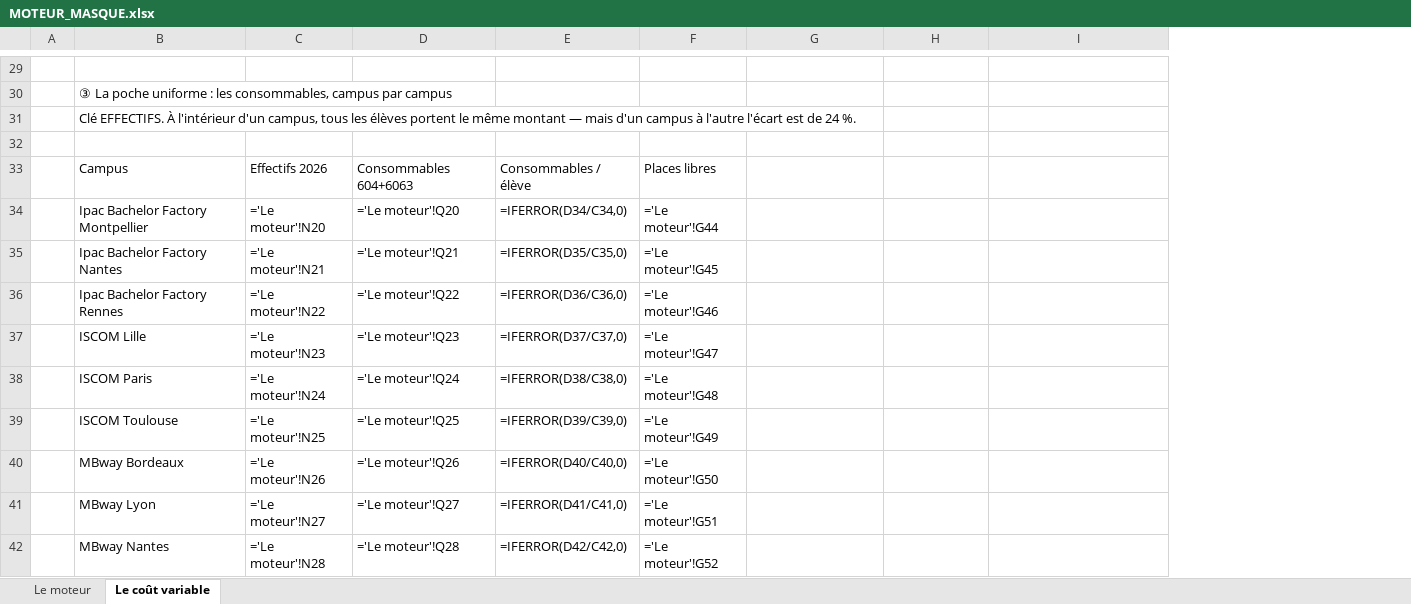
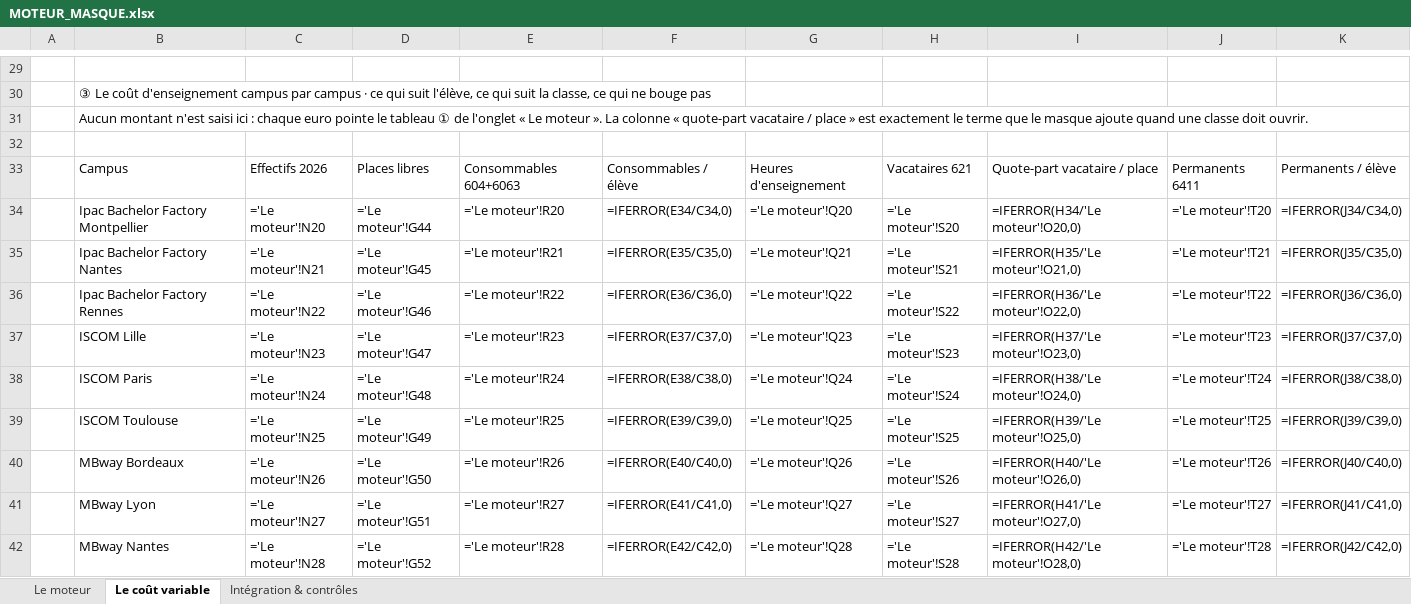
Before and after one commit to elmeziatims-art/demo5, an Excel workbook: eduservices/MOTEUR_MASQUE.xlsx, sheet Le coût variable, drawn as a sheet; only a part is shown, gaps mark what is left out; values as stored, in another font and other column widths than the file's, no cell formats; formulas without a stored value are shown as written; conditional formats not drawn; removed rows and columns are numbered as before the commit, all else as after; the diff covers the shown part only; the diff names each change by its address in the sheet, - before the commit and + after, or states it on an @@ line.

```diff
--- a/eduservices/MOTEUR_MASQUE.xlsx (sheet Le coût variable)
+++ b/eduservices/MOTEUR_MASQUE.xlsx (sheet Le coût variable)
+sheet tab: Intégration & contrôles
-column D, rows 33-42: Consommables 604+6063 | ='Le moteur'!Q20 | ='Le moteur'!Q21 | ='Le moteur'!Q22 | ='Le moteur'!Q23 | ='Le moteur'!Q24 | ='Le moteur'!Q25 | ='Le moteur'!Q26 | ='Le moteur'!Q27 | ='Le moteur'!Q28
-column E, rows 33-42: Consommables / élève | =IFERROR(D34/C34,0) | =IFERROR(D35/C35,0) | =IFERROR(D36/C36,0) | =IFERROR(D37/C37,0) | =IFERROR(D38/C38,0) | =IFERROR(D39/C39,0) | =IFERROR(D40/C40,0) | =IFERROR(D41/C41,0) | =IFERROR(D42/C42,0)
+column E, rows 33-42: Consommables 604+6063 | ='Le moteur'!R20 | ='Le moteur'!R21 | ='Le moteur'!R22 | ='Le moteur'!R23 | ='Le moteur'!R24 | ='Le moteur'!R25 | ='Le moteur'!R26 | ='Le moteur'!R27 | ='Le moteur'!R28
+column F, rows 33-42: Consommables / élève | =IFERROR(E34/C34,0) | =IFERROR(E35/C35,0) | =IFERROR(E36/C36,0) | =IFERROR(E37/C37,0) | =IFERROR(E38/C38,0) | =IFERROR(E39/C39,0) | =IFERROR(E40/C40,0) | =IFERROR(E41/C41,0) | =IFERROR(E42/C42,0)
+column J, rows 33-42: Permanents 6411 | ='Le moteur'!T20 | ='Le moteur'!T21 | ='Le moteur'!T22 | ='Le moteur'!T23 | ='Le moteur'!T24 | ='Le moteur'!T25 | ='Le moteur'!T26 | ='Le moteur'!T27 | ='Le moteur'!T28
+column K, rows 33-42: Permanents / élève | =IFERROR(J34/C34,0) | =IFERROR(J35/C35,0) | =IFERROR(J36/C36,0) | =IFERROR(J37/C37,0) | =IFERROR(J38/C38,0) | =IFERROR(J39/C39,0) | =IFERROR(J40/C40,0) | =IFERROR(J41/C41,0) | =IFERROR(J42/C42,0)
-B30: ③ La poche uniforme : les consommables, campus par campus
+B30: ③ Le coût d'enseignement campus par campus · ce qui suit l'élève, ce qui suit la classe, ce qui ne bouge pas
-B31: Clé EFFECTIFS. À l'intérieur d'un campus, tous les élèves portent le même montant — mais d'un campus à l'autre l'écart est de 24 %.
+B31: Aucun montant n'est saisi ici : chaque euro pointe le tableau ① de l'onglet « Le moteur ». La colonne « quote-part vacataire / place » est exactement le terme que le masque ajoute quand une classe doit ouvrir.
-G33: (empty)
+G33: Heures d'enseignement
-H33: (empty)
+H33: Vacataires 621
-I33: (empty)
+I33: Quote-part vacataire / place
-G34: (empty)
+G34: ='Le moteur'!Q20
-H34: (empty)
+H34: ='Le moteur'!S20
-I34: (empty)
+I34: =IFERROR(H34/'Le moteur'!O20,0)
-G35: (empty)
+G35: ='Le moteur'!Q21
-H35: (empty)
+H35: ='Le moteur'!S21
-I35: (empty)
+I35: =IFERROR(H35/'Le moteur'!O21,0)
-G36: (empty)
+G36: ='Le moteur'!Q22
-H36: (empty)
+H36: ='Le moteur'!S22
-I36: (empty)
+I36: =IFERROR(H36/'Le moteur'!O22,0)
-G37: (empty)
+G37: ='Le moteur'!Q23
-H37: (empty)
+H37: ='Le moteur'!S23
-I37: (empty)
+I37: =IFERROR(H37/'Le moteur'!O23,0)
-G38: (empty)
+G38: ='Le moteur'!Q24
-H38: (empty)
+H38: ='Le moteur'!S24
-I38: (empty)
+I38: =IFERROR(H38/'Le moteur'!O24,0)
-G39: (empty)
+G39: ='Le moteur'!Q25
-H39: (empty)
+H39: ='Le moteur'!S25
-I39: (empty)
+I39: =IFERROR(H39/'Le moteur'!O25,0)
-G40: (empty)
+G40: ='Le moteur'!Q26
-H40: (empty)
+H40: ='Le moteur'!S26
-I40: (empty)
+I40: =IFERROR(H40/'Le moteur'!O26,0)
-G41: (empty)
+G41: ='Le moteur'!Q27
-H41: (empty)
+H41: ='Le moteur'!S27
-I41: (empty)
+I41: =IFERROR(H41/'Le moteur'!O27,0)
-G42: (empty)
+G42: ='Le moteur'!Q28
-H42: (empty)
+H42: ='Le moteur'!S28
-I42: (empty)
+I42: =IFERROR(H42/'Le moteur'!O28,0)
```
Also changed, not shown: 44 added rows, 13 removed rows, 1 moved row and 45 edited cells elsewhere in this sheet, sheet Le moteur, cell formats, 2 other files.
